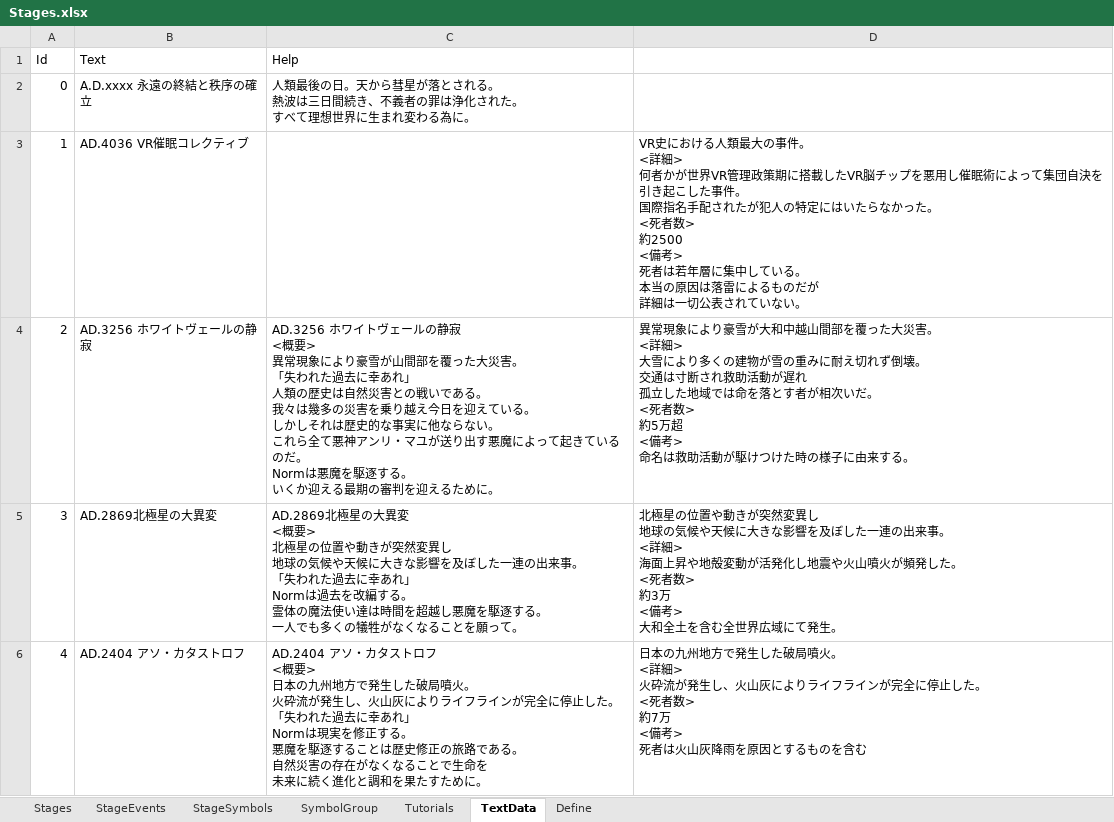
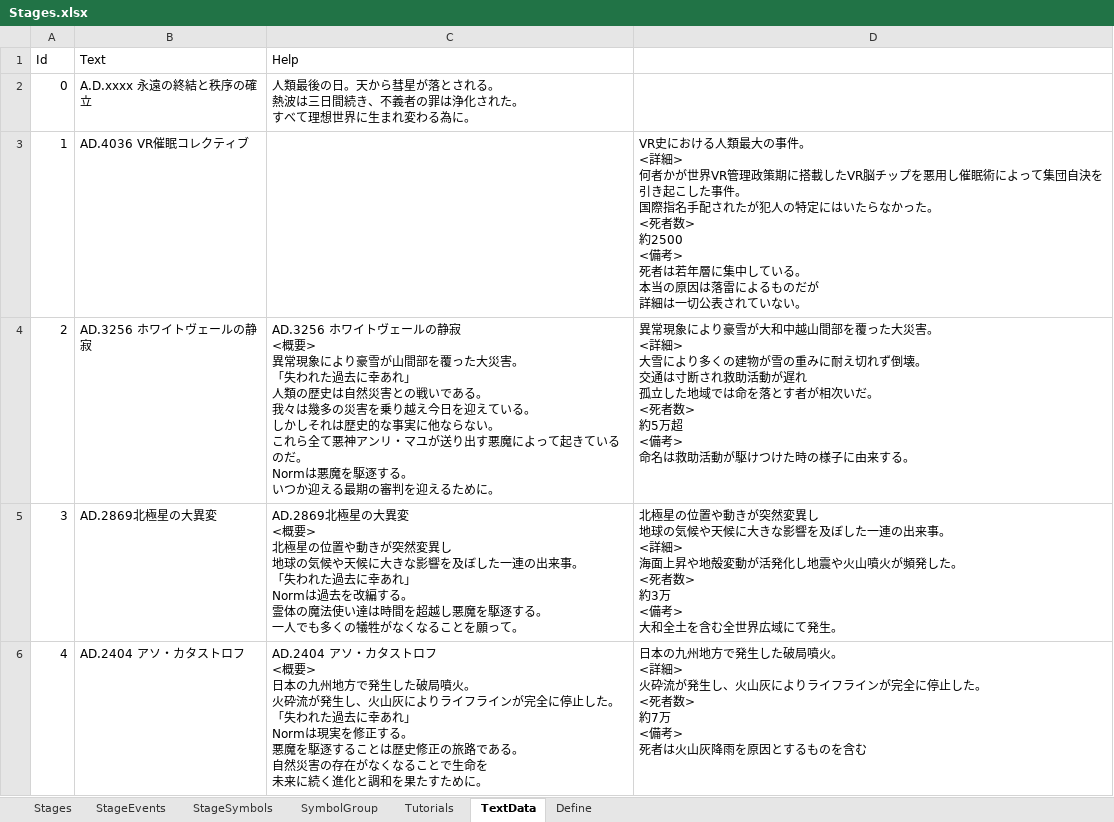
Before and after one commit to seedsclaft/unity, an Excel workbook: Assets/Data/Stages.xlsx, sheet TextData, drawn as a sheet; only a part is shown; values as stored, in another font and other column widths than the file's, no borders; ↵ is a line break in a cell; the diff names each change by its address in the sheet, - before the commit and + after, or states it on an @@ line.

```diff
--- a/Assets/Data/Stages.xlsx (sheet TextData)
+++ b/Assets/Data/Stages.xlsx (sheet TextData)
-C4 (Help): …る。 ↵ いくか迎える…
+C4 (Help): …る。 ↵ いつか迎える…
```
Also changed, not shown: Assets/Data/Actors.xlsx, Assets/Data/Enemies.xlsx, 15 other files.
